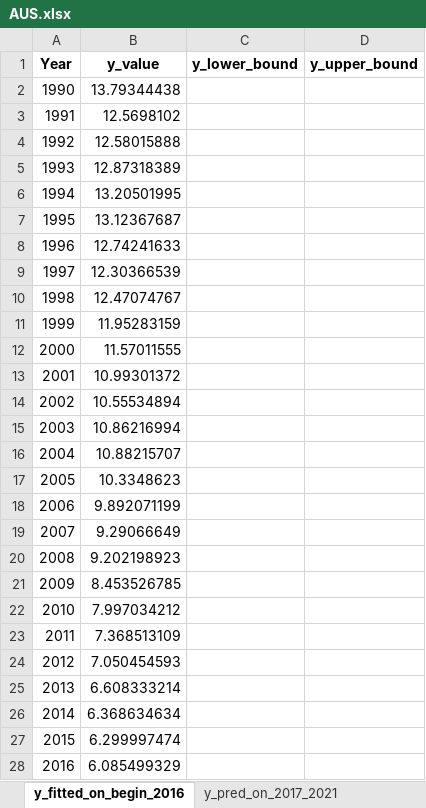
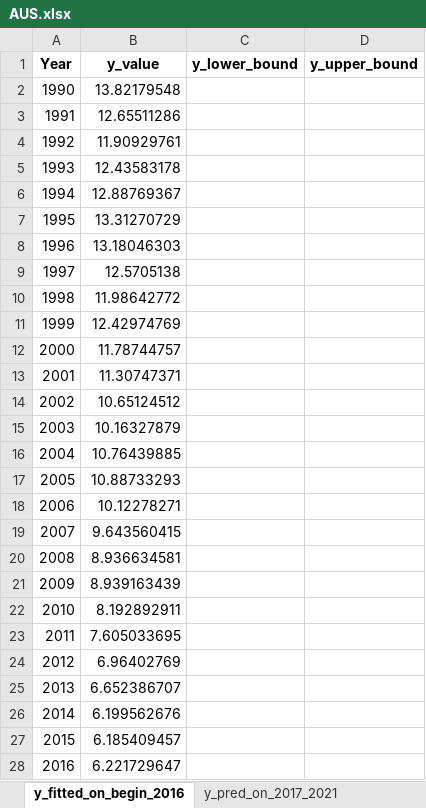
Before and after one commit to HannahFromAland/Accenture4-Evaluating-the-Attractiveness-of-a-Country, an Excel workbook: Result/Orbit/Manufacturing/AUS.xlsx, sheet y_fitted_on_begin_2016, drawn as a sheet; values as stored, in another font and other column widths than the file's, no borders; the diff names each change by its address in the sheet, - before the commit and + after, or states it on an @@ line.

```diff
--- a/Result/Orbit/Manufacturing/AUS.xlsx (sheet y_fitted_on_begin_2016)
+++ b/Result/Orbit/Manufacturing/AUS.xlsx (sheet y_fitted_on_begin_2016)
-B2 (y_value): 13.79344438
+B2 (y_value): 13.82179548
-B3 (y_value): 12.5698102
+B3 (y_value): 12.65511286
-B4 (y_value): 12.58015888
+B4 (y_value): 11.90929761
-B5 (y_value): 12.87318389
+B5 (y_value): 12.43583178
-B6 (y_value): 13.20501995
+B6 (y_value): 12.88769367
-B7 (y_value): 13.12367687
+B7 (y_value): 13.31270729
-B8 (y_value): 12.74241633
+B8 (y_value): 13.18046303
-B9 (y_value): 12.30366539
+B9 (y_value): 12.5705138
-B10 (y_value): 12.47074767
+B10 (y_value): 11.98642772
-B11 (y_value): 11.95283159
+B11 (y_value): 12.42974769
-B12 (y_value): 11.57011555
+B12 (y_value): 11.78744757
-B13 (y_value): 10.99301372
+B13 (y_value): 11.30747371
-B14 (y_value): 10.55534894
+B14 (y_value): 10.65124512
-B15 (y_value): 10.86216994
+B15 (y_value): 10.16327879
-B16 (y_value): 10.88215707
+B16 (y_value): 10.76439885
-B17 (y_value): 10.3348623
+B17 (y_value): 10.88733293
-B18 (y_value): 9.892071199
+B18 (y_value): 10.12278271
-B19 (y_value): 9.29066649
+B19 (y_value): 9.643560415
-B20 (y_value): 9.202198923
+B20 (y_value): 8.936634581
-B21 (y_value): 8.453526785
+B21 (y_value): 8.939163439
-B22 (y_value): 7.997034212
+B22 (y_value): 8.192892911
-B23 (y_value): 7.368513109
+B23 (y_value): 7.605033695
-B24 (y_value): 7.050454593
+B24 (y_value): 6.96402769
-B25 (y_value): 6.608333214
+B25 (y_value): 6.652386707
-B26 (y_value): 6.368634634
+B26 (y_value): 6.199562676
-B27 (y_value): 6.299997474
+B27 (y_value): 6.185409457
-B28 (y_value): 6.085499329
+B28 (y_value): 6.221729647
```
Also changed, not shown: sheet y_fitted_on_begin_2021, sheet y_pred_on_2017_2021, sheet y_pred_on_2022_2026, Result/Orbit/Manufacturing/CAN.xlsx, Result/Orbit/Manufacturing/JPN.xlsx, 15 other files.
